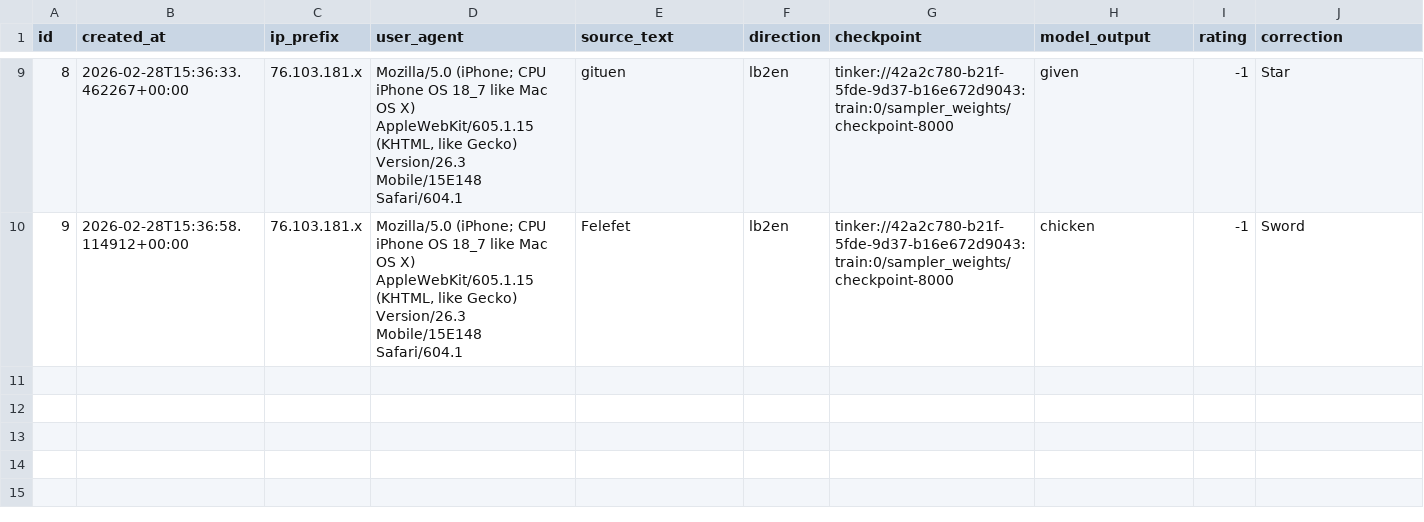
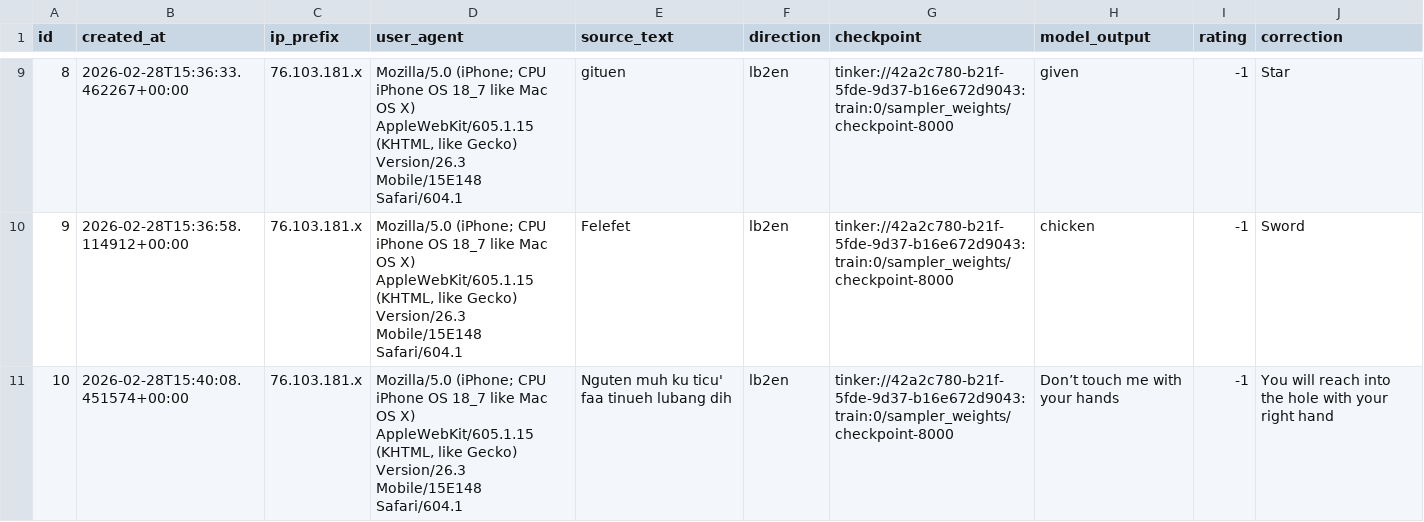
Before and after one commit to matteuspan/lunbawang-translate, a CSV file: eval/feedback.csv, drawn as a sheet; only a part is shown, gaps mark what is left out.

Commit message:
auto: update feedback.csv

```diff
--- a/eval/feedback.csv
+++ b/eval/feedback.csv
@@ -10 +10,2 @@ id,created_at,ip_prefix,user_agent,source_text,direction,checkpoint,model_output
 9,2026-02-28T15:36:58.114912+00:00,76.103.181.x,"Mozilla/5.0 (iPhone; CPU iPhone OS 18_7 like Mac OS X) AppleWebKit/605.1.15 (KHTML, like Gecko) Version/26.3 Mobile/15E148 Safari/604.1",Felefet,lb2en,tinker://42a2c780-b21f-5fde-9d37-b16e672d9043:train:0/sampler_weights/checkpoint-8000,chicken,-1,Sword
+10,2026-02-28T15:40:08.451574+00:00,76.103.181.x,"Mozilla/5.0 (iPhone; CPU iPhone OS 18_7 like Mac OS X) AppleWebKit/605.1.15 (KHTML, like Gecko) Version/26.3 Mobile/15E148 Safari/604.1",Nguten muh ku ticu' faa tinueh lubang dih,lb2en,tinker://42a2c780-b21f-5fde-9d37-b16e672d9043:train:0/sampler_weights/checkpoint-8000,Don’t touch me with your hands,-1,You will reach into the hole with your right hand
```
